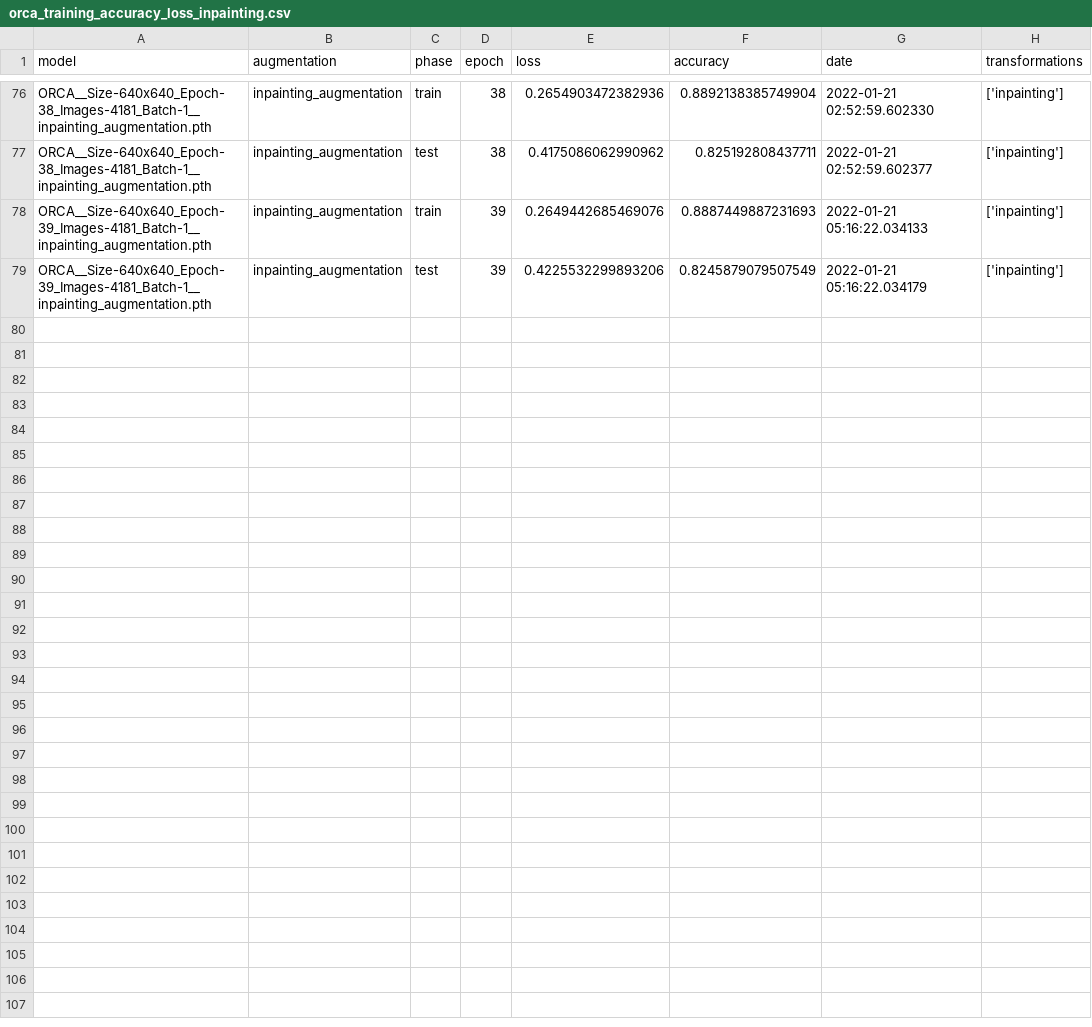
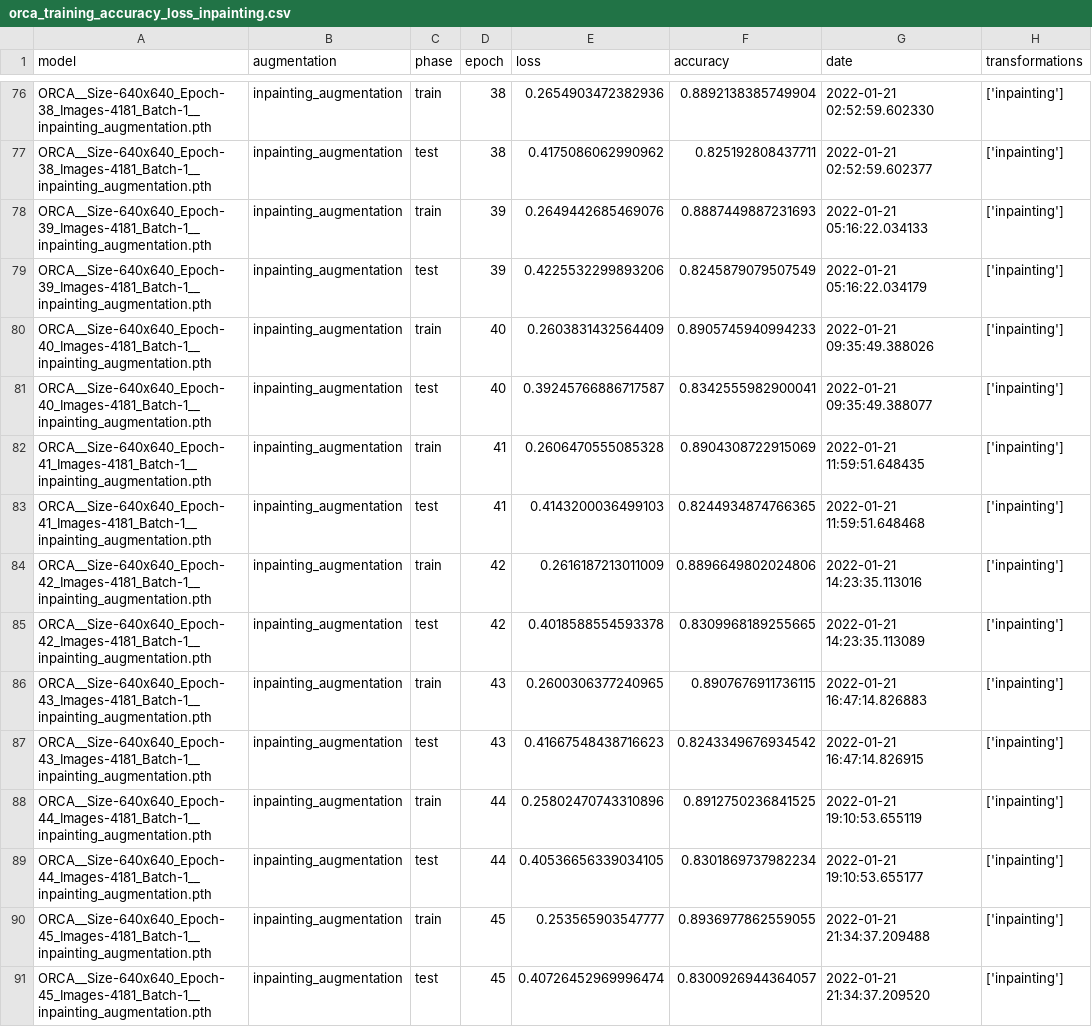
Before and after one commit to dalifreire/tumor_regions_segmentation, a CSV file: datasets/ORCA/training/orca_training_accuracy_loss_inpainting.csv, drawn as a sheet; only a part is shown, gaps mark what is left out; the diff covers the shown part only.

Commit message:
ORCA inpainting augmentation

```diff
--- a/datasets/ORCA/training/orca_training_accuracy_loss_inpainting.csv
+++ b/datasets/ORCA/training/orca_training_accuracy_loss_inpainting.csv
@@ -79 +79,13 @@ ORCA__Size-640x640_Epoch-39_Images-4181_Batch-1__inpainting_augmentation.pth,inp
 ORCA__Size-640x640_Epoch-39_Images-4181_Batch-1__inpainting_augmentation.pth,inpainting_augmentation,test,39,0.4225532299893206,0.8245879079507549,2022-01-21 05:16:22.034179,['inpainting']
+ORCA__Size-640x640_Epoch-40_Images-4181_Batch-1__inpainting_augmentation.pth,inpainting_augmentation,train,40,0.2603831432564409,0.8905745940994233,2022-01-21 09:35:49.388026,['inpainting']
+ORCA__Size-640x640_Epoch-40_Images-4181_Batch-1__inpainting_augmentation.pth,inpainting_augmentation,test,40,0.39245766886717587,0.8342555982900041,2022-01-21 09:35:49.388077,['inpainting']
+ORCA__Size-640x640_Epoch-41_Images-4181_Batch-1__inpainting_augmentation.pth,inpainting_augmentation,train,41,0.2606470555085328,0.8904308722915069,2022-01-21 11:59:51.648435,['inpainting']
+ORCA__Size-640x640_Epoch-41_Images-4181_Batch-1__inpainting_augmentation.pth,inpainting_augmentation,test,41,0.4143200036499103,0.8244934874766365,2022-01-21 11:59:51.648468,['inpainting']
+ORCA__Size-640x640_Epoch-42_Images-4181_Batch-1__inpainting_augmentation.pth,inpainting_augmentation,train,42,0.2616187213011009,0.8896649802024806,2022-01-21 14:23:35.113016,['inpainting']
+ORCA__Size-640x640_Epoch-42_Images-4181_Batch-1__inpainting_augmentation.pth,inpainting_augmentation,test,42,0.4018588554593378,0.8309968189255665,2022-01-21 14:23:35.113089,['inpainting']
+ORCA__Size-640x640_Epoch-43_Images-4181_Batch-1__inpainting_augmentation.pth,inpainting_augmentation,train,43,0.2600306377240965,0.8907676911736115,2022-01-21 16:47:14.826883,['inpainting']
+ORCA__Size-640x640_Epoch-43_Images-4181_Batch-1__inpainting_augmentation.pth,inpainting_augmentation,test,43,0.41667548438716623,0.8243349676934542,2022-01-21 16:47:14.826915,['inpainting']
+ORCA__Size-640x640_Epoch-44_Images-4181_Batch-1__inpainting_augmentation.pth,inpainting_augmentation,train,44,0.25802470743310896,0.8912750236841525,2022-01-21 19:10:53.655119,['inpainting']
+ORCA__Size-640x640_Epoch-44_Images-4181_Batch-1__inpainting_augmentation.pth,inpainting_augmentation,test,44,0.40536656339034105,0.8301869737982234,2022-01-21 19:10:53.655177,['inpainting']
+ORCA__Size-640x640_Epoch-45_Images-4181_Batch-1__inpainting_augmentation.pth,inpainting_augmentation,train,45,0.253565903547777,0.8936977862559055,2022-01-21 21:34:37.209488,['inpainting']
+ORCA__Size-640x640_Epoch-45_Images-4181_Batch-1__inpainting_augmentation.pth,inpainting_augmentation,test,45,0.40726452969996474,0.8300926944364057,2022-01-21 21:34:37.209520,['inpainting']
```
Also changed, not shown: 12 added rows elsewhere in this file.
